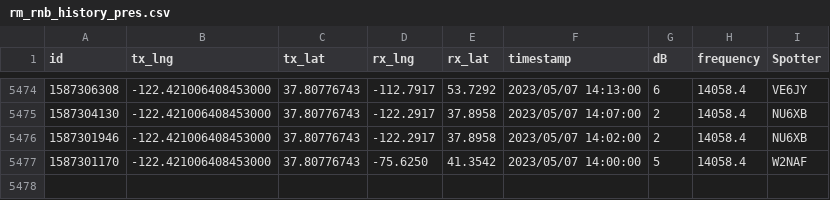
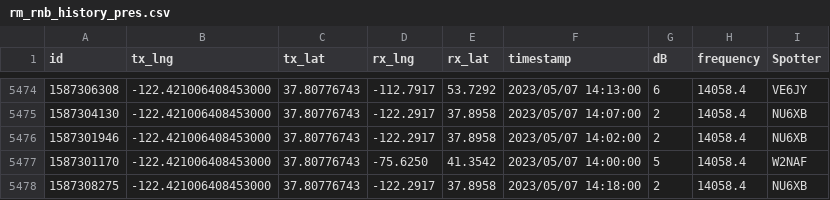
Before and after one commit to hcarter333/rm-rbn-history, a CSV file: rm_rnb_history_pres.csv, drawn as a sheet; only a part is shown, gaps mark what is left out; the diff names each change by its address in the sheet, - before the commit and + after, or states it on an @@ line.

```diff
--- a/rm_rnb_history_pres.csv
+++ b/rm_rnb_history_pres.csv
+row 5478: 1587308275 | -122.421006408453000 | 37.80776743 | -122.2917 | 37.8958 | 2023/05/07 14:18:00 | 2 | 14058.4 | NU6XB
```
Also changed, not shown: rm_rnb_history.csv, 2 other files.
